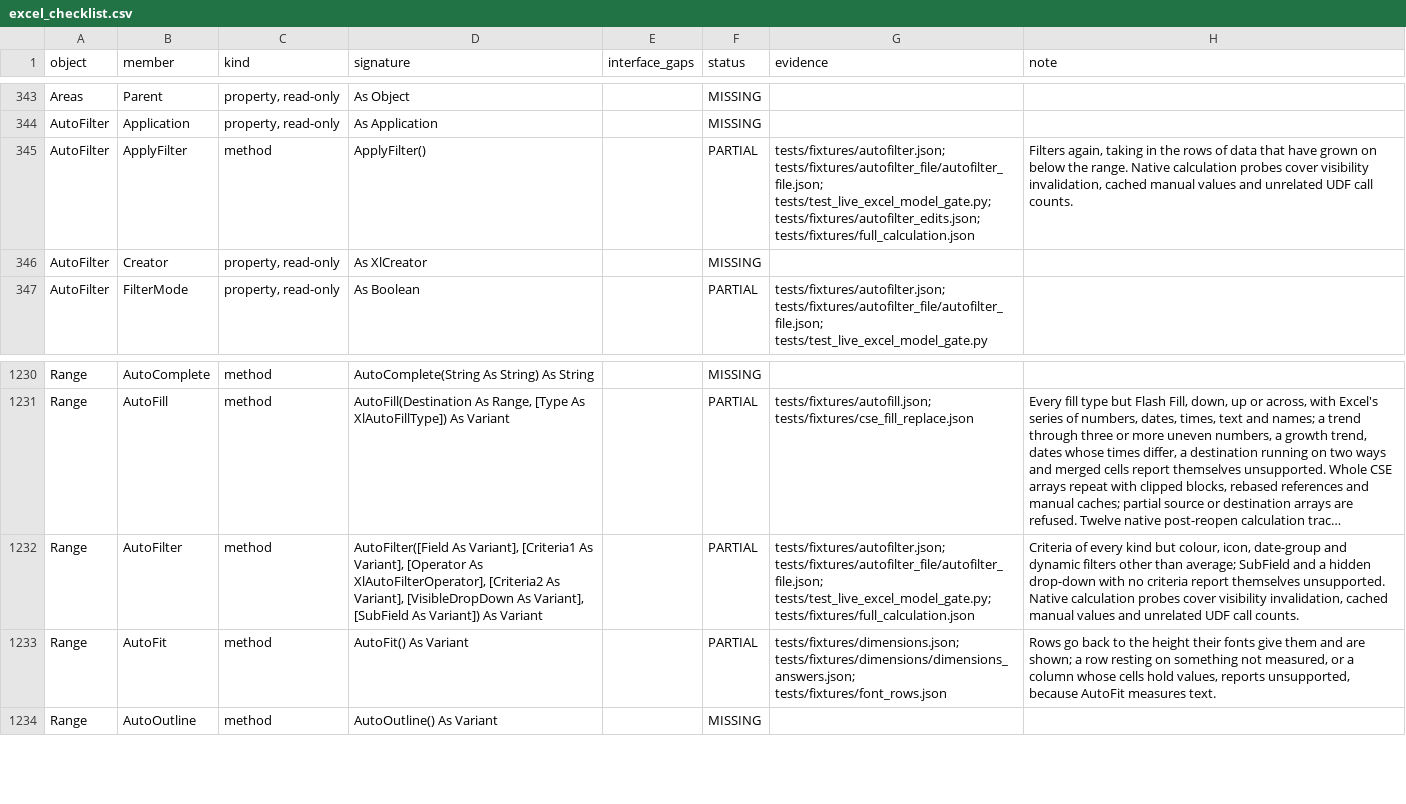
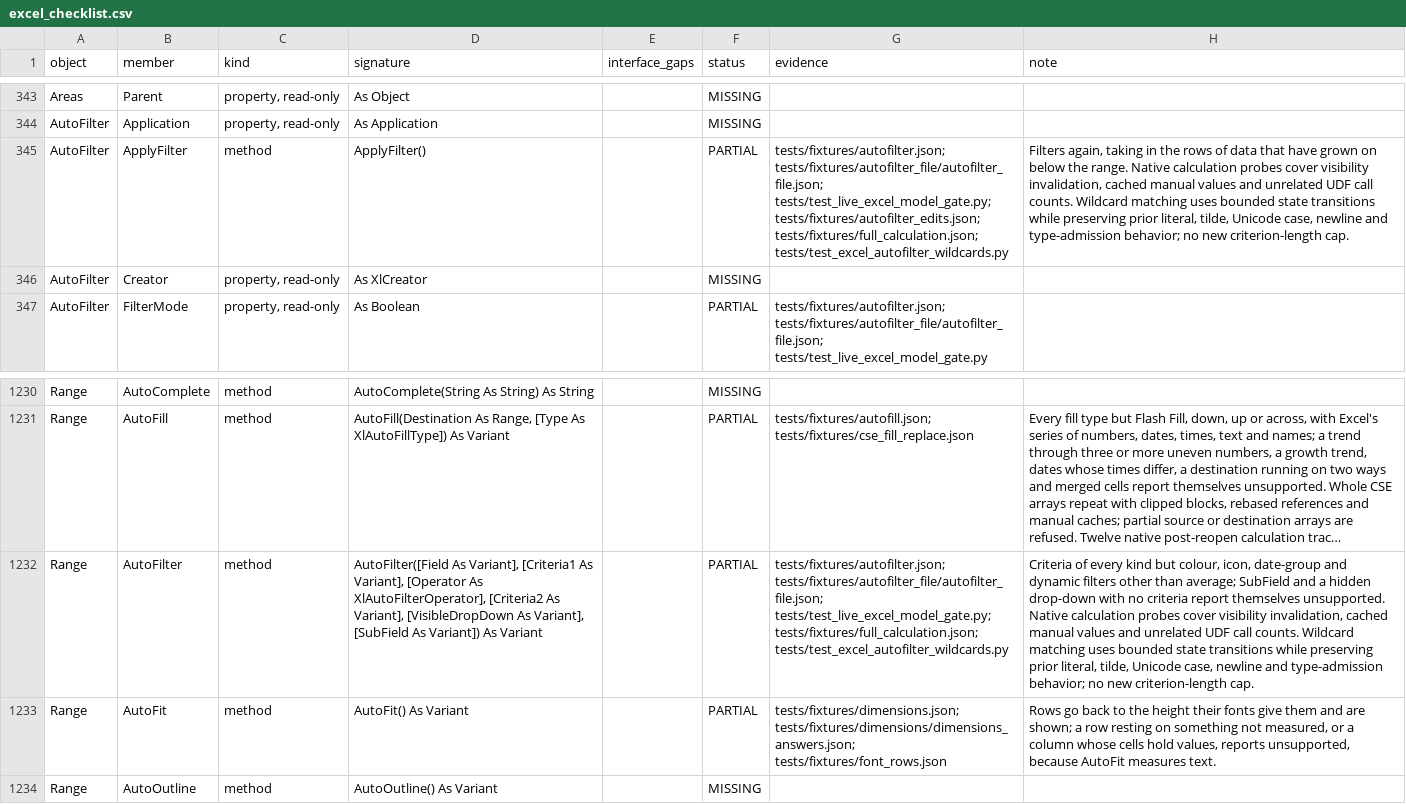
Before and after one commit to WilliamSmithEdward/pyOpenVBA, a CSV file: docs/excel_checklist.csv, drawn as a sheet; only a part is shown, gaps mark what is left out; long unchanged cells end in …; the diff names each change by its address in the sheet, - before the commit and + after, or states it on an @@ line.

Commit message:
Preserve AutoFilter wildcard semantics with state transitions

```diff
--- a/docs/excel_checklist.csv
+++ b/docs/excel_checklist.csv
-G345 (evidence): …tests/test_live_excel_model_gate.py; tests/fixtures/autofilter_edits.json; tests/fixtures/full_calculation.json
+G345 (evidence): …tests/test_live_excel_model_gate.py; tests/fixtures/autofilter_edits.json; tests/fixtures/full_calculation.json; tests/test_excel_autofilter_wildcards.py
-H345 (note): …call counts.
+H345 (note): …call counts. Wildcard matching uses bounded state transitions while preserving prior literal, tilde, Unicode case, newline and type-admission behavior; no new criterion-length cap.
-G1232 (evidence): …tests/fixtures/autofilter_file/autofilter_file.json; tests/test_live_excel_model_gate.py; tests/fixtures/full_calculation.json
+G1232 (evidence): …tests/fixtures/autofilter_file/autofilter_file.json; tests/test_live_excel_model_gate.py; tests/fixtures/full_calculation.json; tests/test_excel_autofilter_wildcards.py
-H1232 (note): …call counts.
+H1232 (note): …call counts. Wildcard matching uses bounded state transitions while preserving prior literal, tilde, Unicode case, newline and type-admission behavior; no new criterion-length cap.
```
Also changed, not shown: 4 other files.
